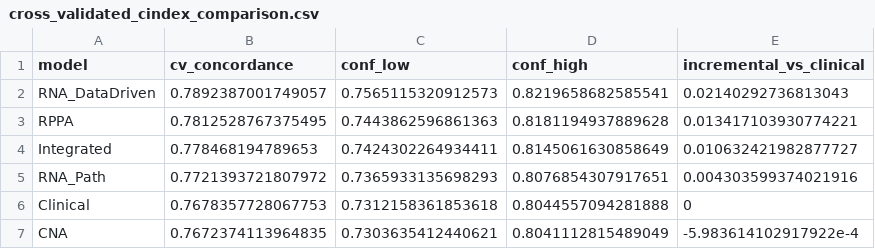
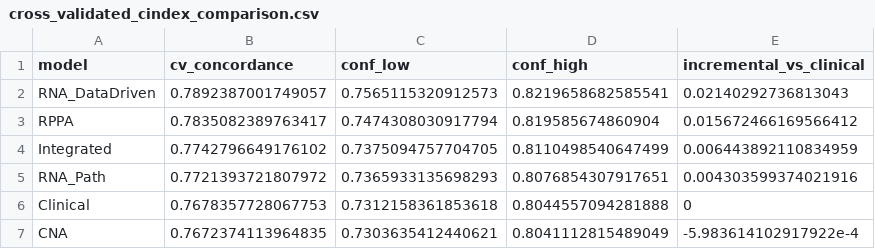
Before and after one commit to gillespieza/tcga-kirc-survival-omics, a CSV file: results/cross_validated_cindex_comparison.csv, drawn as a sheet.

```diff
--- a/results/cross_validated_cindex_comparison.csv
+++ b/results/cross_validated_cindex_comparison.csv
@@ -2,4 +2,4 @@ model,cv_concordance,conf_low,conf_high,incremental_vs_clinical
 RNA_DataDriven,0.7892387001749057,0.7565115320912573,0.8219658682585541,0.02140292736813043
-RPPA,0.7812528767375495,0.7443862596861363,0.8181194937889628,0.013417103930774221
-Integrated,0.778468194789653,0.7424302264934411,0.8145061630858649,0.010632421982877727
+RPPA,0.7835082389763417,0.7474308030917794,0.819585674860904,0.015672466169566412
+Integrated,0.7742796649176102,0.7375094757704705,0.8110498540647499,0.006443892110834959
 RNA_Path,0.7721393721807972,0.7365933135698293,0.8076854307917651,0.004303599374021916
```
Also changed, not shown: results/final_integrated_cox_coefficients.csv, 23 other files.
